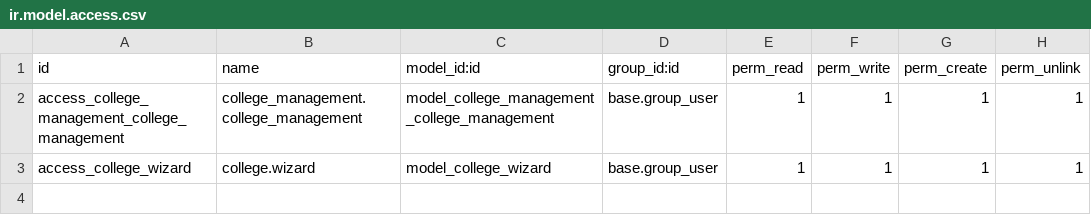
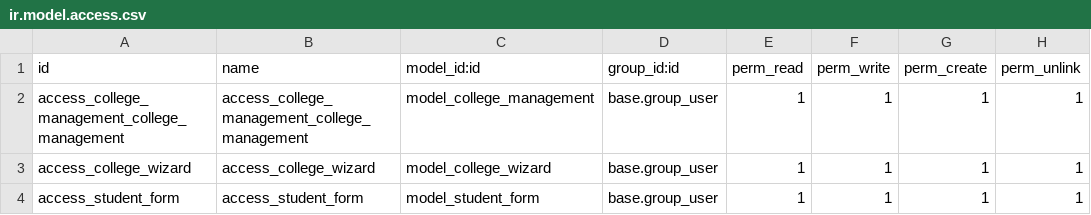
Before and after one commit to aryan-ict/practice_git, a CSV file: custom_addons/college_management/security/ir.model.access.csv, drawn as a sheet.

Commit message:
[IMP][FIX]Improved the format of views file in college_management, Fixed error caused due to naming the model_id and model_name

```diff
--- a/custom_addons/college_management/security/ir.model.access.csv
+++ b/custom_addons/college_management/security/ir.model.access.csv
@@ -1,3 +1,4 @@
 id,name,model_id:id,group_id:id,perm_read,perm_write,perm_create,perm_unlink
-access_college_management_college_management,college_management.college_management,model_college_management_college_management,base.group_user,1,1,1,1
-access_college_wizard,college.wizard,model_college_wizard,base.group_user,1,1,1,1
+access_college_management_college_management,access_college_management_college_management,model_college_management,base.group_user,1,1,1,1
+access_college_wizard,access_college_wizard,model_college_wizard,base.group_user,1,1,1,1
+access_student_form,access_student_form,model_student_form,base.group_user,1,1,1,1
```
Also changed, not shown: 8 other files.
